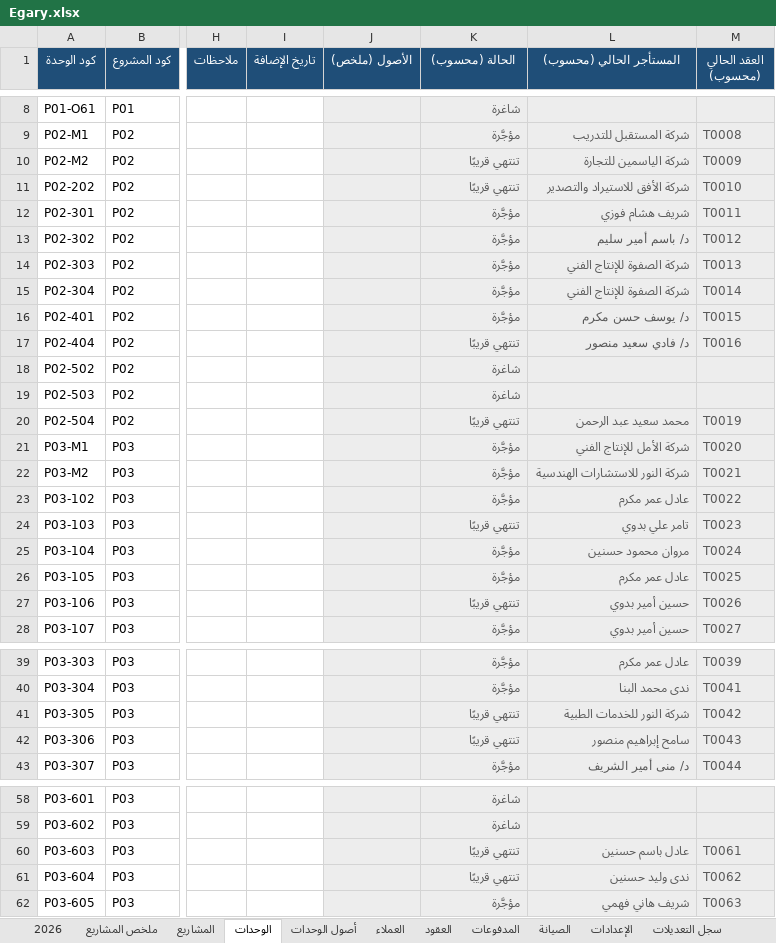
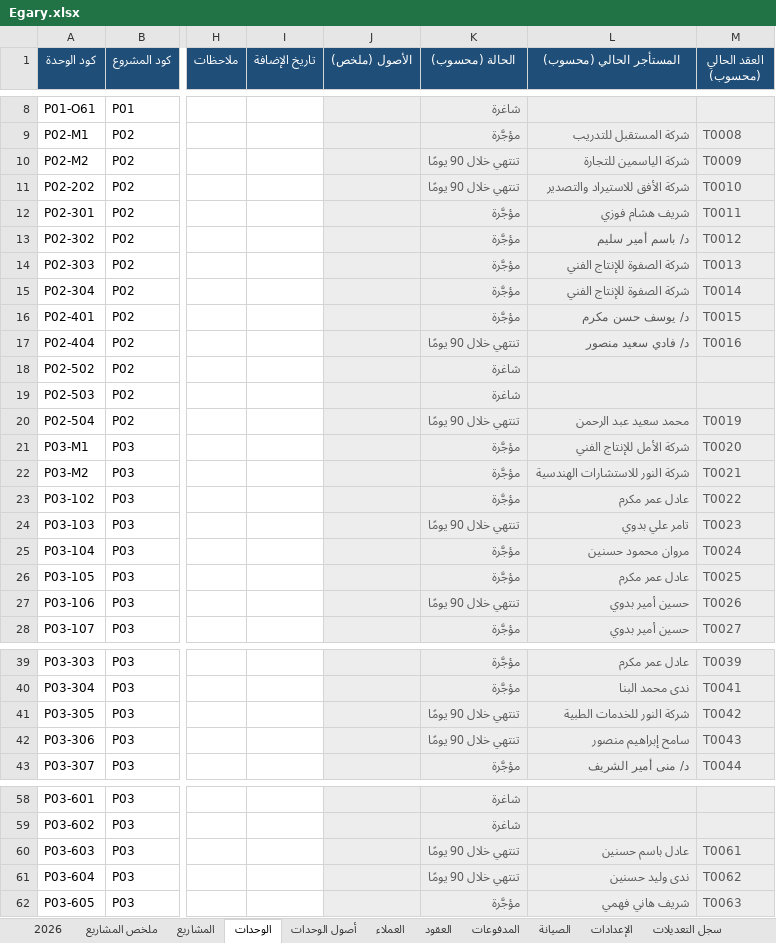
Before and after one commit to Moataz-Elmesmary/Egary, an Excel workbook: Egary/Egary.xlsx, sheet الوحدات, drawn as a sheet; only a part is shown, gaps mark what is left out; values as stored, in another font and other column widths than the file's, no borders; the diff covers the shown part only; the diff names each change by its address in the sheet, - before the commit and + after, or states it on an @@ line.

```diff
--- a/Egary/Egary.xlsx (sheet الوحدات)
+++ b/Egary/Egary.xlsx (sheet الوحدات)
-K10:K11 (الحالة (محسوب)): تنتهي قريبًا
+K10:K11 (الحالة (محسوب)): تنتهي خلال 90 يومًا
-K17 (الحالة (محسوب)): تنتهي قريبًا
+K17 (الحالة (محسوب)): تنتهي خلال 90 يومًا
-K20 (الحالة (محسوب)): تنتهي قريبًا
+K20 (الحالة (محسوب)): تنتهي خلال 90 يومًا
-K24 (الحالة (محسوب)): تنتهي قريبًا
+K24 (الحالة (محسوب)): تنتهي خلال 90 يومًا
-K27 (الحالة (محسوب)): تنتهي قريبًا
+K27 (الحالة (محسوب)): تنتهي خلال 90 يومًا
-K41:K42 (الحالة (محسوب)): تنتهي قريبًا
+K41:K42 (الحالة (محسوب)): تنتهي خلال 90 يومًا
-K60:K61 (الحالة (محسوب)): تنتهي قريبًا
+K60:K61 (الحالة (محسوب)): تنتهي خلال 90 يومًا
```
Also changed, not shown: 4 edited cells elsewhere in this sheet, sheet الإعدادات, 19 other files.
